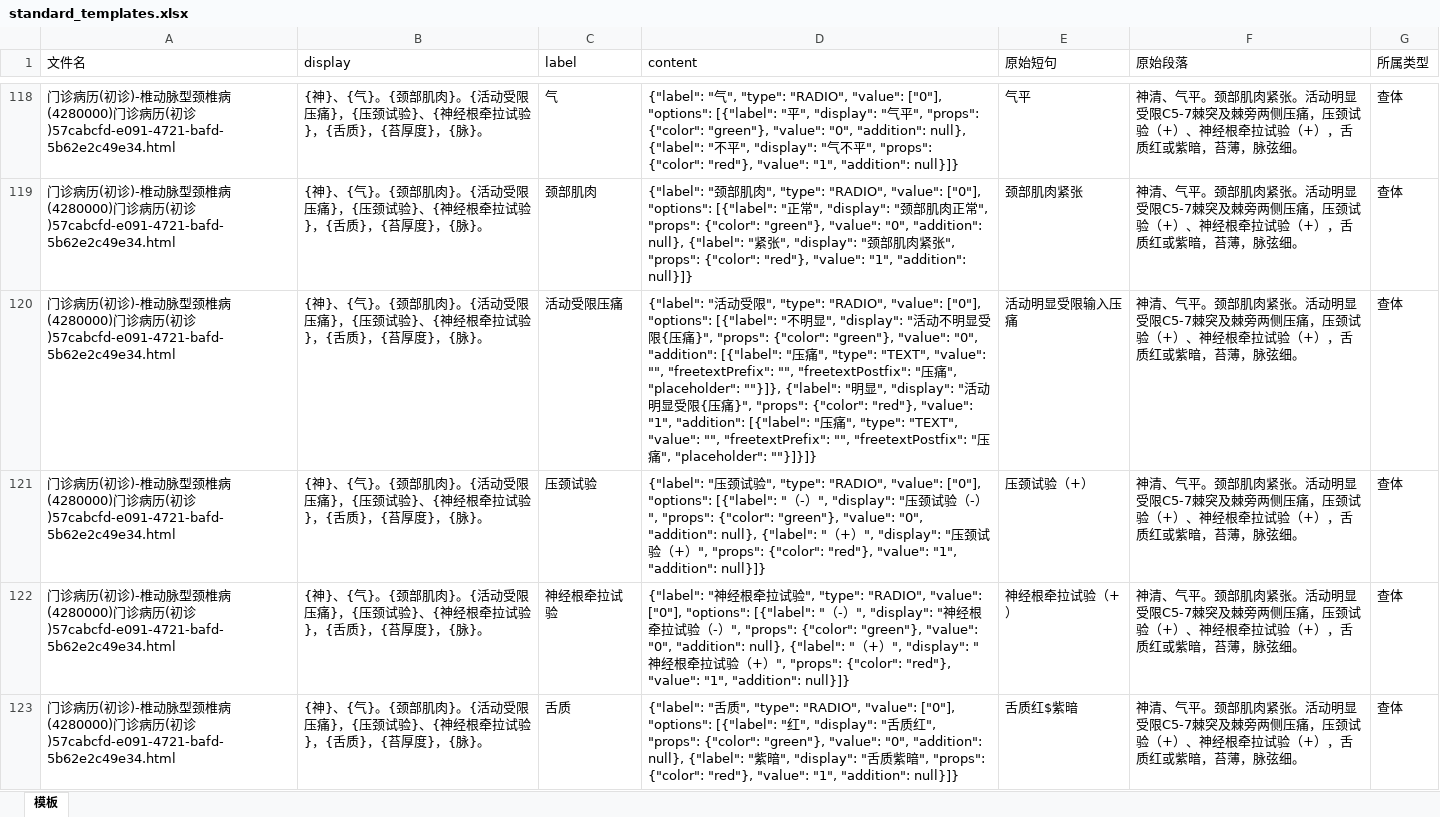
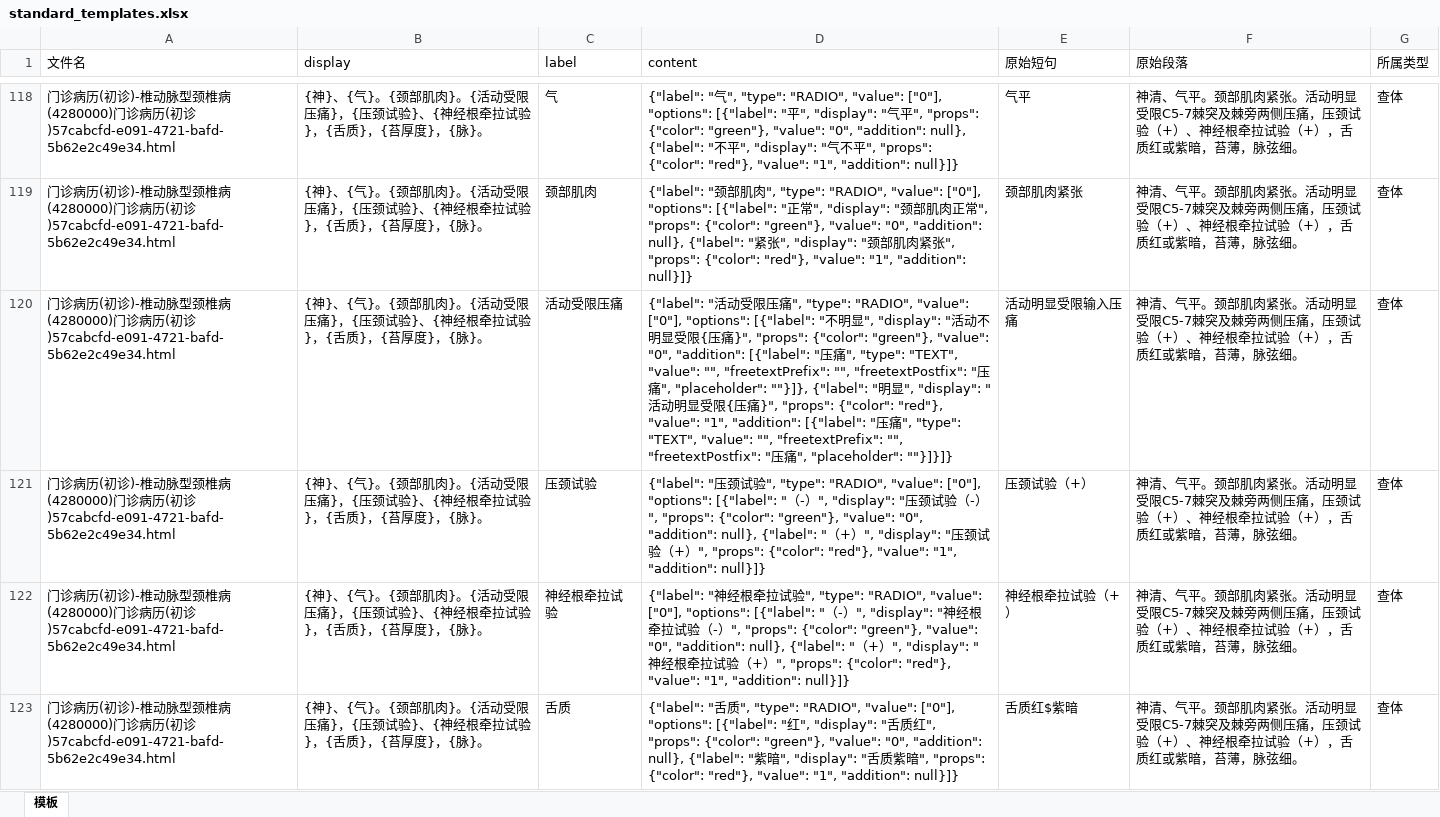
Before and after one commit to lfq0404/AutoTemplate, an Excel workbook: tasks/templates2_660/standard_templates.xlsx, sheet 模板, drawn as a sheet; only a part is shown, gaps mark what is left out; values as stored, in another font and other column widths than the file's, no borders; the diff covers the shown part only; the diff names each change by its address in the sheet, - before the commit and + after, or states it on an @@ line.

```diff
--- a/tasks/templates2_660/standard_templates.xlsx (sheet 模板)
+++ b/tasks/templates2_660/standard_templates.xlsx (sheet 模板)
-D120 (content): …受限", "type":…
+D120 (content): …受限压痛", "type":…
```
Also changed, not shown: 1 added row and 23 edited cells elsewhere in this sheet, tasks/templates2_660/result_for_check_templates.xlsx, tasks/templates2_660/result_for_check_templates_bak.xlsx, 10 other files.
